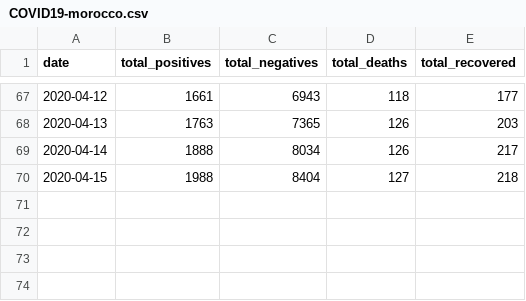
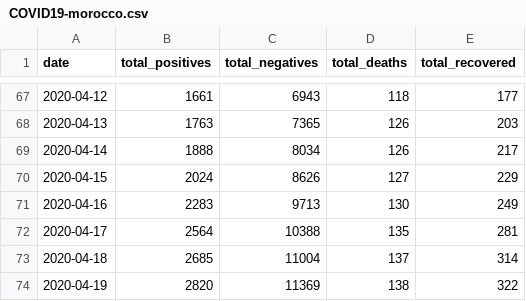
Before and after one commit to leMedi/covid19-morocco-dataset, a CSV file: COVID19-morocco.csv, drawn as a sheet; only a part is shown, gaps mark what is left out.

```diff
--- a/COVID19-morocco.csv
+++ b/COVID19-morocco.csv
@@ -69,2 +69,6 @@ date,total_positives,total_negatives,total_deaths,total_recovered
 2020-04-14,1888,8034,126,217
-2020-04-15,1988,8404,127,218
+2020-04-15,2024,8626,127,229
+2020-04-16,2283,9713,130,249
+2020-04-17,2564,10388,135,281
+2020-04-18,2685,11004,137,314
+2020-04-19,2820,11369,138,322
```
Also changed, not shown: 1 other file.
